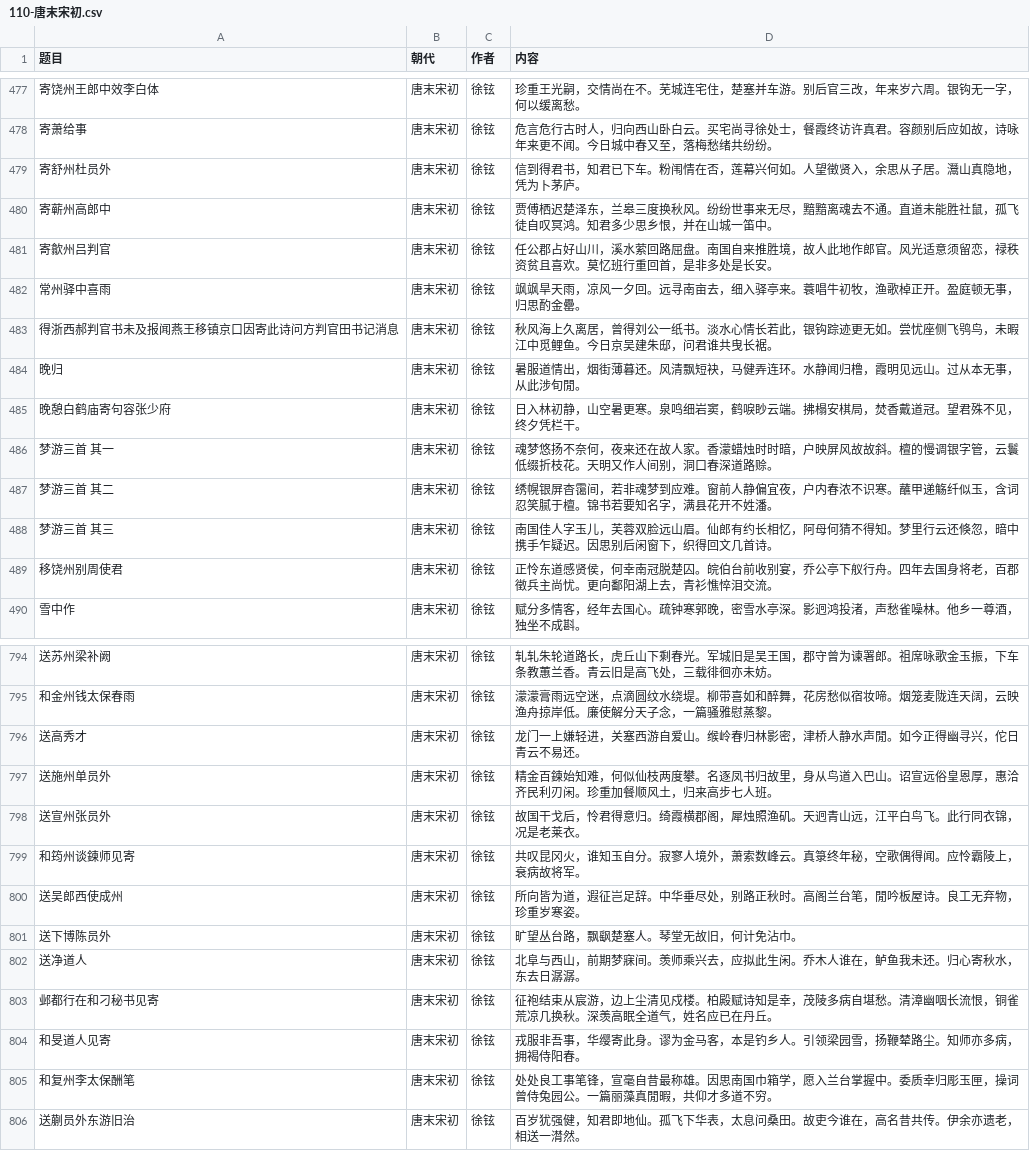
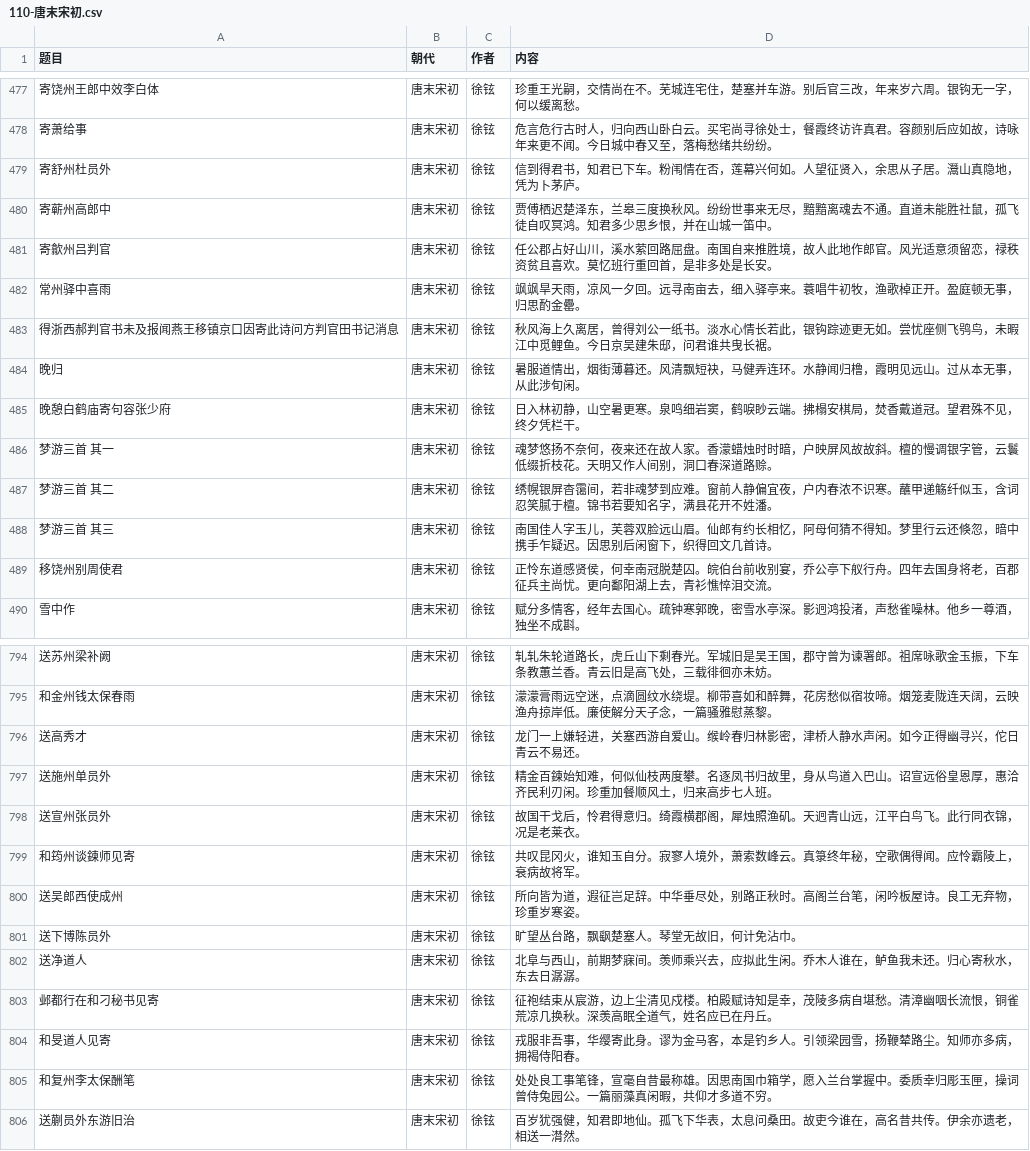
Before and after one commit to bingcheng1998/Poetry, a CSV file: 110-唐末宋初.csv, drawn as a sheet; only a part is shown, gaps mark what is left out; the diff covers the shown part only.

```diff
--- a/110-唐末宋初.csv
+++ b/110-唐末宋初.csv
@@ -478,3 +478,3 @@
 "寄萧给事","唐末宋初","徐铉","危言危行古时人，归向西山卧白云。买宅尚寻徐处士，餐霞终访许真君。容颜别后应如故，诗咏年来更不闻。今日城中春又至，落梅愁绪共纷纷。"
-"寄舒州杜员外","唐末宋初","徐铉","信到得君书，知君已下车。粉闱情在否，莲幕兴何如。人望徵贤入，余思从子居。灊山真隐地，凭为卜茅庐。"
+"寄舒州杜员外","唐末宋初","徐铉","信到得君书，知君已下车。粉闱情在否，莲幕兴何如。人望征贤入，余思从子居。灊山真隐地，凭为卜茅庐。"
 "寄蕲州高郎中","唐末宋初","徐铉","贾傅栖迟楚泽东，兰皋三度换秋风。纷纷世事来无尽，黯黯离魂去不通。直道未能胜社鼠，孤飞徒自叹冥鸿。知君多少思乡恨，并在山城一笛中。"
@@ -483,3 +483,3 @@
 "得浙西郝判官书未及报闻燕王移镇京口因寄此诗问方判官田书记消息","唐末宋初","徐铉","秋风海上久离居，曾得刘公一纸书。淡水心情长若此，银钩踪迹更无如。尝忧座侧飞鸮鸟，未暇江中觅鲤鱼。今日京吴建朱邸，问君谁共曳长裾。"
-"晚归","唐末宋初","徐铉","暑服道情出，烟街薄暮还。风清飘短袂，马健弄连环。水静闻归橹，霞明见远山。过从本无事，从此涉旬閒。"
+"晚归","唐末宋初","徐铉","暑服道情出，烟街薄暮还。风清飘短袂，马健弄连环。水静闻归橹，霞明见远山。过从本无事，从此涉旬闲。"
 "晚憩白鹤庙寄句容张少府","唐末宋初","徐铉","日入林初静，山空暑更寒。泉鸣细岩窦，鹤唳眇云端。拂榻安棋局，焚香戴道冠。望君殊不见，终夕凭栏干。"
@@ -488,3 +488,3 @@
 "梦游三首 其三","唐末宋初","徐铉","南国佳人字玉儿，芙蓉双脸远山眉。仙郎有约长相忆，阿母何猜不得知。梦里行云还倏忽，暗中携手乍疑迟。因思别后闲窗下，织得回文几首诗。"
-"移饶州别周使君","唐末宋初","徐铉","正怜东道感贤侯，何幸南冠脱楚囚。皖伯台前收别宴，乔公亭下舣行舟。四年去国身将老，百郡徵兵主尚忧。更向鄱阳湖上去，青衫憔悴泪交流。"
+"移饶州别周使君","唐末宋初","徐铉","正怜东道感贤侯，何幸南冠脱楚囚。皖伯台前收别宴，乔公亭下舣行舟。四年去国身将老，百郡征兵主尚忧。更向鄱阳湖上去，青衫憔悴泪交流。"
 "雪中作","唐末宋初","徐铉","赋分多情客，经年去国心。疏钟寒郭晚，密雪水亭深。影迥鸿投渚，声愁雀噪林。他乡一尊酒，独坐不成斟。"
@@ -795,3 +795,3 @@
 "和金州钱太保春雨","唐末宋初","徐铉","濛濛膏雨远空迷，点滴圆纹水绕堤。柳带喜如和醉舞，花房愁似宿妆啼。烟笼麦陇连天阔，云映渔舟掠岸低。廉使解分天子念，一篇骚雅慰蒸黎。"
-"送高秀才","唐末宋初","徐铉","龙门一上嫌轻进，关塞西游自爱山。缑岭春归林影密，津桥人静水声閒。如今正得幽寻兴，佗日青云不易还。"
+"送高秀才","唐末宋初","徐铉","龙门一上嫌轻进，关塞西游自爱山。缑岭春归林影密，津桥人静水声闲。如今正得幽寻兴，佗日青云不易还。"
 "送施州单员外","唐末宋初","徐铉","精金百鍊始知难，何似仙枝两度攀。名逐凤书归故里，身从鸟道入巴山。诏宣远俗皇恩厚，惠洽齐民利刃闲。珍重加餐顺风土，归来高步七人班。"
@@ -799,3 +799,3 @@
 "和筠州谈鍊师见寄","唐末宋初","徐铉","共叹昆冈火，谁知玉自分。寂寥人境外，萧索数峰云。真箓终年秘，空歌偶得闻。应怜霸陵上，衰病故将军。"
-"送吴郎西使成州","唐末宋初","徐铉","所向皆为道，遐征岂足辞。中华垂尽处，别路正秋时。高阁兰台笔，閒吟板屋诗。良工无弃物，珍重岁寒姿。"
+"送吴郎西使成州","唐末宋初","徐铉","所向皆为道，遐征岂足辞。中华垂尽处，别路正秋时。高阁兰台笔，闲吟板屋诗。良工无弃物，珍重岁寒姿。"
 "送下博陈员外","唐末宋初","徐铉","旷望丛台路，飘飖楚塞人。琴堂无故旧，何计免沾巾。"
@@ -804,3 +804,3 @@
 "和旻道人见寄","唐末宋初","徐铉","戎服非吾事，华缨寄此身。谬为金马客，本是钓乡人。引领梁园雪，扬鞭辇路尘。知师亦多病，拥褐侍阳春。"
-"和复州李太保酬笔","唐末宋初","徐铉","处处良工事笔锋，宣毫自昔最称雄。因思南国巾箱学，愿入兰台掌握中。委质幸归彫玉匣，操词曾侍兔园公。一篇丽藻真閒暇，共仰才多道不穷。"
+"和复州李太保酬笔","唐末宋初","徐铉","处处良工事笔锋，宣毫自昔最称雄。因思南国巾箱学，愿入兰台掌握中。委质幸归彫玉匣，操词曾侍兔园公。一篇丽藻真闲暇，共仰才多道不穷。"
 "送蒯员外东游旧治","唐末宋初","徐铉","百岁犹强健，知君即地仙。孤飞下华表，太息问桑田。故吏今谁在，高名昔共传。伊余亦遗老，相送一潸然。"
```
Also changed, not shown: 1 removed row and 33 edited cells elsewhere in this file, 100-先秦.csv, 103-汉.csv, 10 other files.
